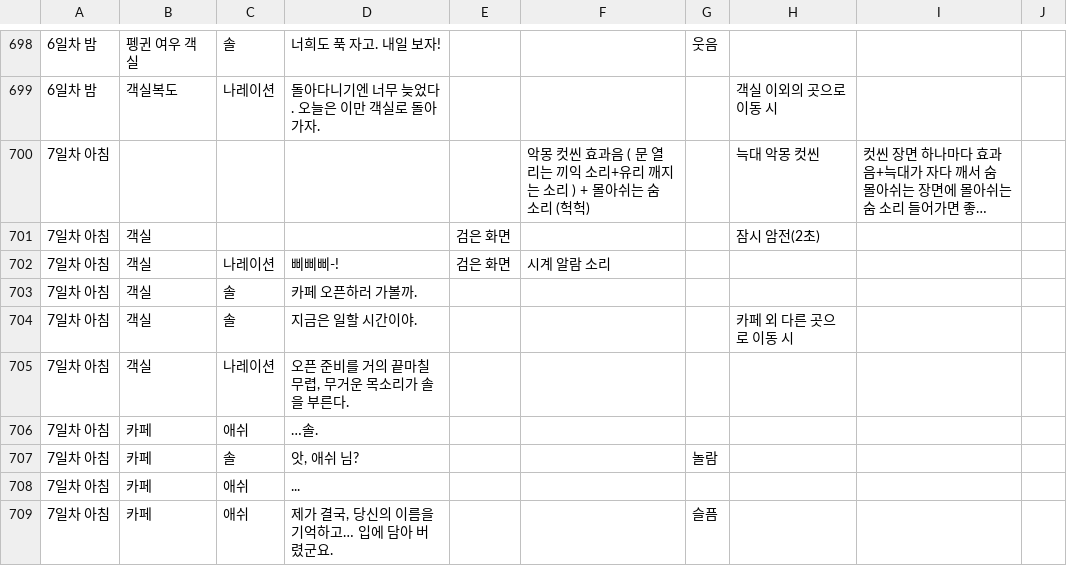
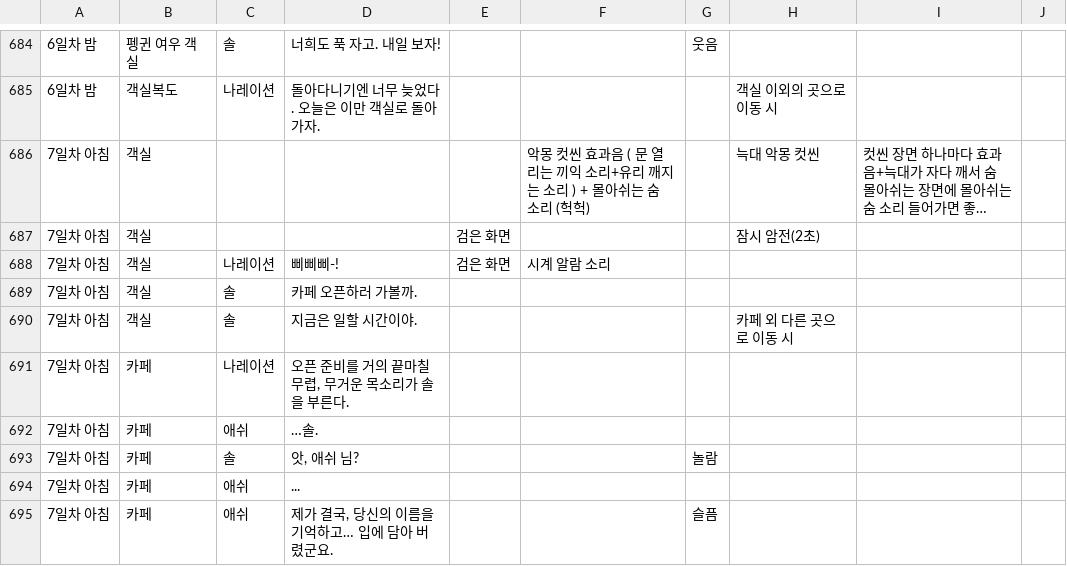
Before and after one commit to TUMS-Cafe/TravelAroundTheWorld, a CSV file: Assets/Resources/Travel Around The World - CH3(설원).csv, drawn as a sheet; only a part is shown, gaps mark what is left out; long unchanged cells end in …; addresses are those after the commit; the diff covers the shown part only; the diff names each change by its address in the sheet, - before the commit and + after, or states it on an @@ line.

```diff
--- a/Assets/Resources/Travel Around The World - CH3(설원).csv
+++ b/Assets/Resources/Travel Around The World - CH3(설원).csv
-B686: (empty)
+B686: 객실
-B691: 객실
+B691: 카페
```
Also changed, not shown: 14 removed rows and 2 edited cells elsewhere in this file, 6 other files.
